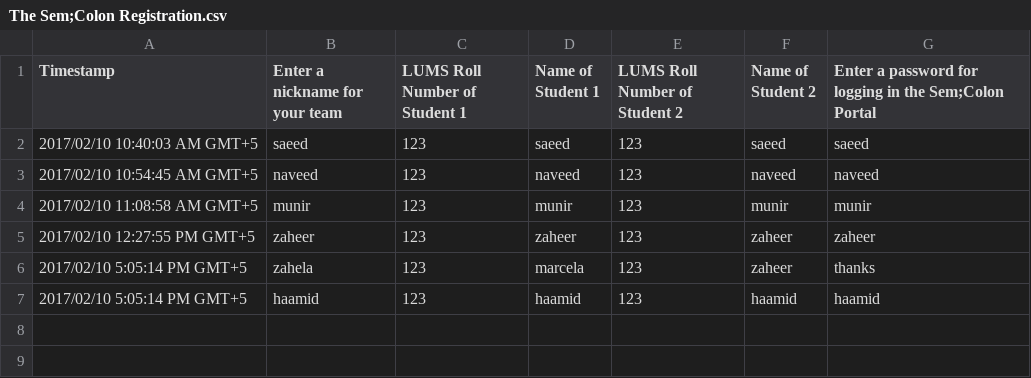
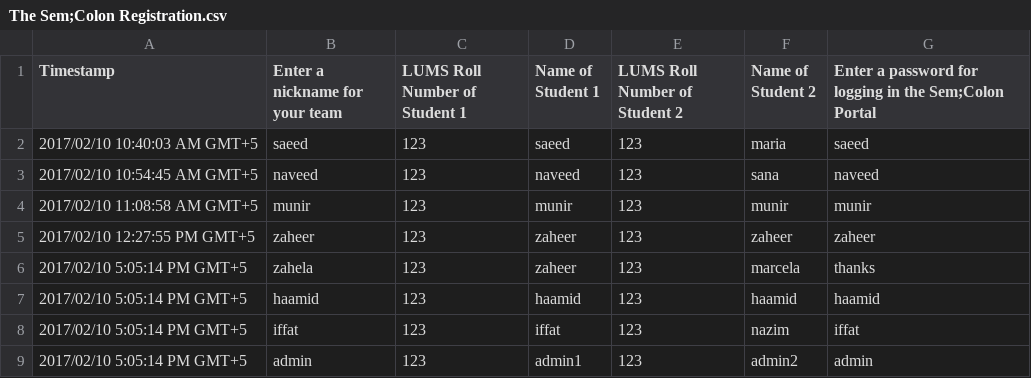
Before and after one commit to alhaamid/semicolon, a CSV file: The Sem;Colon Registration.csv, drawn as a sheet.

```diff
--- a/The Sem;Colon Registration.csv
+++ b/The Sem;Colon Registration.csv
@@ -1,7 +1,9 @@
 "Timestamp","Enter a nickname for your team","LUMS Roll Number of Student 1","Name of Student 1","LUMS Roll Number of Student 2","Name of Student 2","Enter a password for logging in the Sem;Colon Portal"
-"2017/02/10 10:40:03 AM GMT+5","saeed","123","saeed","123","saeed","saeed"
-"2017/02/10 10:54:45 AM GMT+5","naveed","123","naveed","123","naveed","naveed"
+"2017/02/10 10:40:03 AM GMT+5","saeed","123","saeed","123","maria","saeed"
+"2017/02/10 10:54:45 AM GMT+5","naveed","123","naveed","123","sana","naveed"
 "2017/02/10 11:08:58 AM GMT+5","munir","123","munir","123","munir","munir"
 "2017/02/10 12:27:55 PM GMT+5","zaheer","123","zaheer","123","zaheer","zaheer"
-"2017/02/10 5:05:14 PM GMT+5","zahela","123","marcela","123","zaheer","thanks"
+"2017/02/10 5:05:14 PM GMT+5","zahela","123","zaheer","123","marcela","thanks"
 "2017/02/10 5:05:14 PM GMT+5","haamid","123","haamid","123","haamid","haamid"
+"2017/02/10 5:05:14 PM GMT+5","iffat","123","iffat","123","nazim","iffat"
+"2017/02/10 5:05:14 PM GMT+5","admin","123","admin1","123","admin2","admin"
```
Also changed, not shown: 16 other files.
